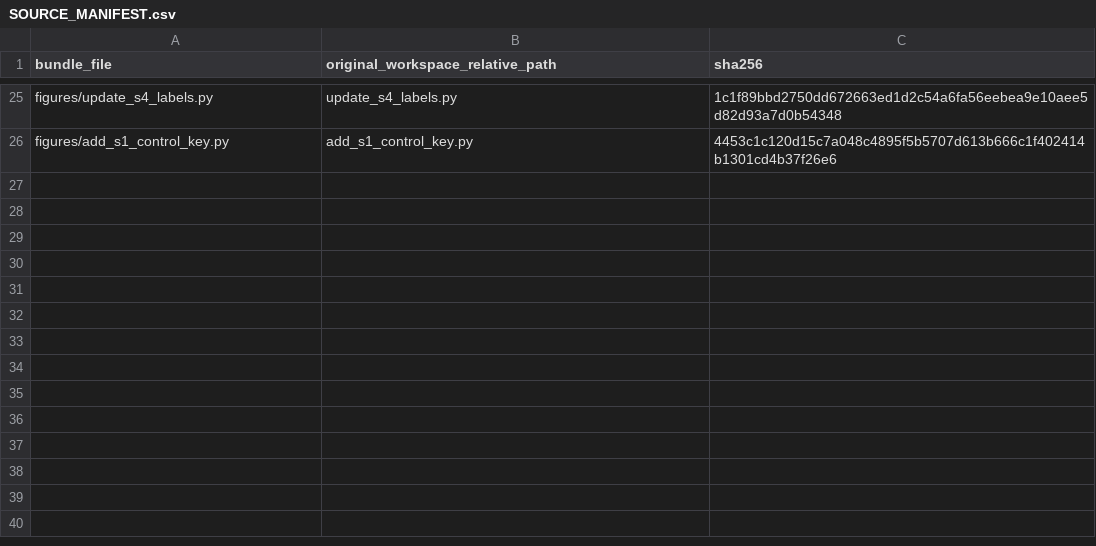
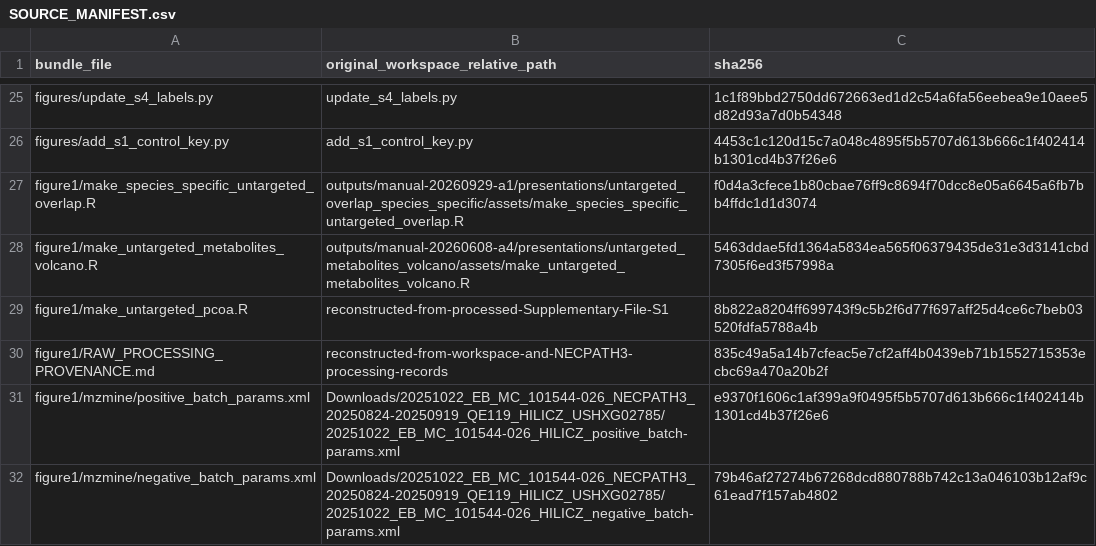
Before and after one commit to mfchen2/Necromass, a CSV file: revision_2026_09/SOURCE_MANIFEST.csv, drawn as a sheet; only a part is shown, gaps mark what is left out; the diff names each change by its address in the sheet, - before the commit and + after, or states it on an @@ line.

Commit message:
feat(figure1): add untargeted workflow audit
Add MZmine 3.7.2 batch provenance, portable downstream overlap and volcano scripts, and a Gower PCoA generator. Document missing raw inputs/final merge script and flag the PCoA variance mismatch.

```diff
--- a/revision_2026_09/SOURCE_MANIFEST.csv
+++ b/revision_2026_09/SOURCE_MANIFEST.csv
+row 27: figure1/make_species_specific_untargeted_overlap.R | outputs/manual-20260929-a1/presentations/untargeted_overlap_species_specific/assets/make_species_specific_untargeted_overlap.R | f0d4a3cfece1b80cbae76ff9c8694f70dcc8e05a6645a6fb7bb4ffdc1d1d3074
+row 28: figure1/make_untargeted_metabolites_volcano.R | outputs/manual-20260608-a4/presentations/untargeted_metabolites_volcano/assets/make_untargeted_metabolites_volcano.R | 5463ddae5fd1364a5834ea565f06379435de31e3d3141cbd7305f6ed3f57998a
+row 29: figure1/make_untargeted_pcoa.R | reconstructed-from-processed-Supplementary-File-S1 | 8b822a8204ff699743f9c5b2f6d77f697aff25d4ce6c7beb03520fdfa5788a4b
+row 30: figure1/RAW_PROCESSING_PROVENANCE.md | reconstructed-from-workspace-and-NECPATH3-processing-records | 835c49a5a14b7cfeac5e7cf2aff4b0439eb71b1552715353ecbc69a470a20b2f
+row 31: figure1/mzmine/positive_batch_params.xml | Downloads/20251022_EB_MC_101544-026_NECPATH3_20250824-20250919_QE119_HILICZ_USHXG02785/20251022_EB_MC_101544-026_HILICZ_positive_batch-params.xml | e9370f1606c1af399a9f0495f5b5707d613b666c1f402414b1301cd4b37f26e6
+row 32: figure1/mzmine/negative_batch_params.xml | Downloads/20251022_EB_MC_101544-026_NECPATH3_20250824-20250919_QE119_HILICZ_USHXG02785/20251022_EB_MC_101544-026_HILICZ_negative_batch-params.xml | 79b46af27274b67268dcd880788b742c13a046103b12af9c61ead7f157ab4802
```
Also changed, not shown: 8 other files.
